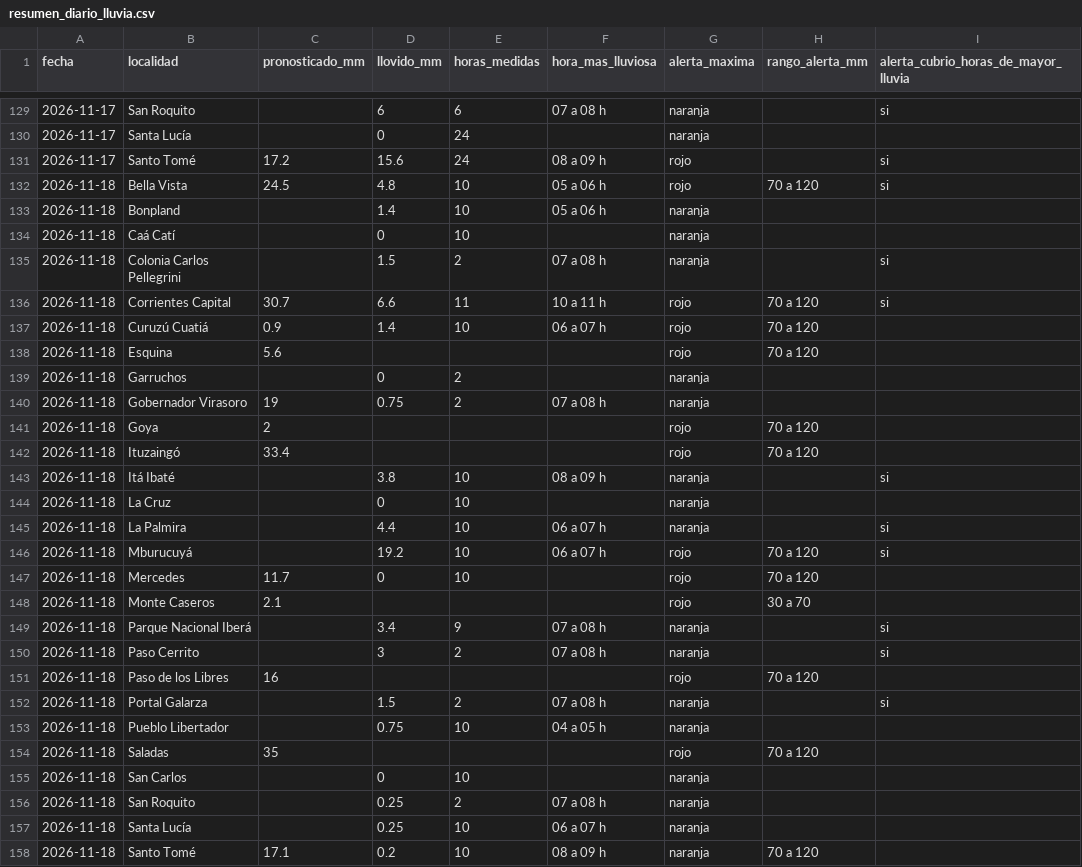
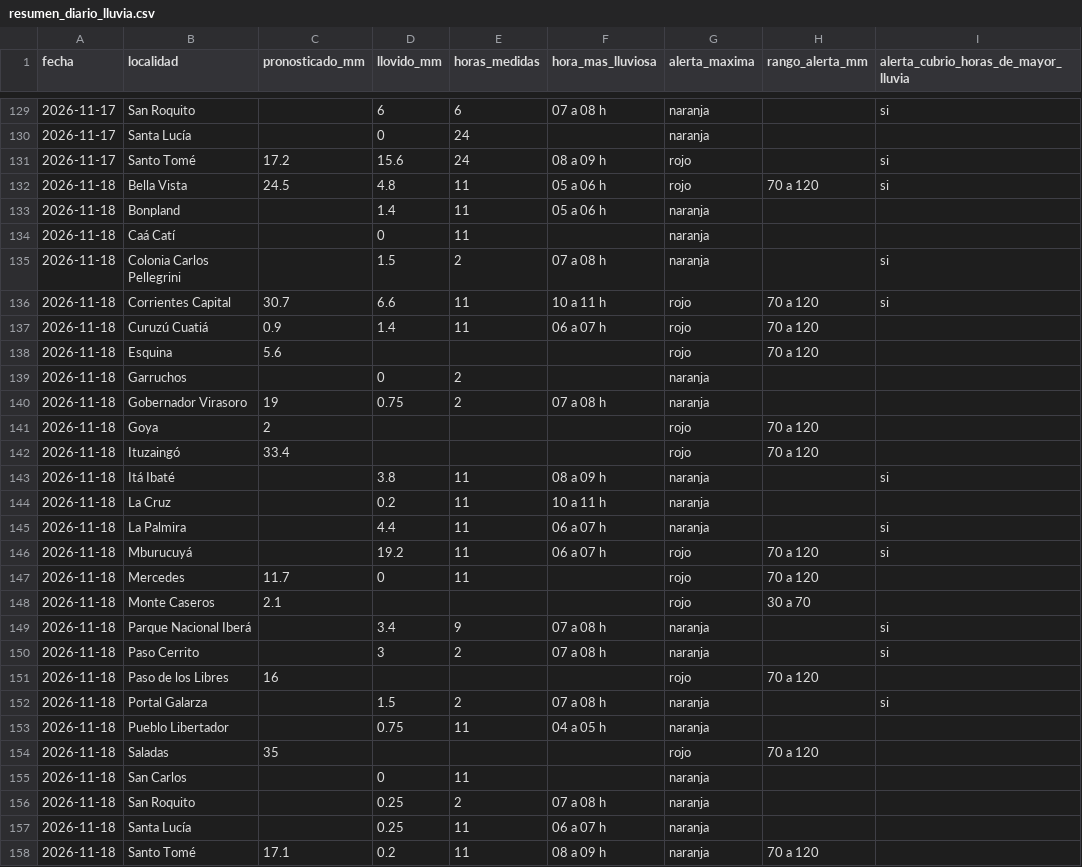
Before and after one commit to tablerocorrientes/tablerocorrientes.github.io, a CSV file: data/registro/resumen_diario_lluvia.csv, drawn as a sheet; only a part is shown, gaps mark what is left out.

```diff
--- a/data/registro/resumen_diario_lluvia.csv
+++ b/data/registro/resumen_diario_lluvia.csv
@@ -131,8 +131,8 @@ fecha,localidad,pronosticado_mm,llovido_mm,horas_medidas,hora_mas_lluviosa,alert
 2026-11-17,Santo Tomé,17.2,15.6,24,08 a 09 h,rojo,,si
-2026-11-18,Bella Vista,24.5,4.8,10,05 a 06 h,rojo,70 a 120,si
-2026-11-18,Bonpland,,1.4,10,05 a 06 h,naranja,,
-2026-11-18,Caá Catí,,0,10,,naranja,,
+2026-11-18,Bella Vista,24.5,4.8,11,05 a 06 h,rojo,70 a 120,si
+2026-11-18,Bonpland,,1.4,11,05 a 06 h,naranja,,
+2026-11-18,Caá Catí,,0,11,,naranja,,
 2026-11-18,Colonia Carlos Pellegrini,,1.5,2,07 a 08 h,naranja,,si
 2026-11-18,Corrientes Capital,30.7,6.6,11,10 a 11 h,rojo,70 a 120,si
-2026-11-18,Curuzú Cuatiá,0.9,1.4,10,06 a 07 h,rojo,70 a 120,
+2026-11-18,Curuzú Cuatiá,0.9,1.4,11,06 a 07 h,rojo,70 a 120,
 2026-11-18,Esquina,5.6,,,,rojo,70 a 120,
@@ -142,7 +142,7 @@ fecha,localidad,pronosticado_mm,llovido_mm,horas_medidas,hora_mas_lluviosa,alert
 2026-11-18,Ituzaingó,33.4,,,,rojo,70 a 120,
-2026-11-18,Itá Ibaté,,3.8,10,08 a 09 h,naranja,,si
-2026-11-18,La Cruz,,0,10,,naranja,,
-2026-11-18,La Palmira,,4.4,10,06 a 07 h,naranja,,si
-2026-11-18,Mburucuyá,,19.2,10,06 a 07 h,rojo,70 a 120,si
-2026-11-18,Mercedes,11.7,0,10,,rojo,70 a 120,
+2026-11-18,Itá Ibaté,,3.8,11,08 a 09 h,naranja,,si
+2026-11-18,La Cruz,,0.2,11,10 a 11 h,naranja,,
+2026-11-18,La Palmira,,4.4,11,06 a 07 h,naranja,,si
+2026-11-18,Mburucuyá,,19.2,11,06 a 07 h,rojo,70 a 120,si
+2026-11-18,Mercedes,11.7,0,11,,rojo,70 a 120,
 2026-11-18,Monte Caseros,2.1,,,,rojo,30 a 70,
@@ -152,7 +152,7 @@ fecha,localidad,pronosticado_mm,llovido_mm,horas_medidas,hora_mas_lluviosa,alert
 2026-11-18,Portal Galarza,,1.5,2,07 a 08 h,naranja,,si
-2026-11-18,Pueblo Libertador,,0.75,10,04 a 05 h,naranja,,
+2026-11-18,Pueblo Libertador,,0.75,11,04 a 05 h,naranja,,
 2026-11-18,Saladas,35,,,,rojo,70 a 120,
-2026-11-18,San Carlos,,0,10,,naranja,,
+2026-11-18,San Carlos,,0,11,,naranja,,
 2026-11-18,San Roquito,,0.25,2,07 a 08 h,naranja,,
-2026-11-18,Santa Lucía,,0.25,10,06 a 07 h,naranja,,
-2026-11-18,Santo Tomé,17.1,0.2,10,08 a 09 h,naranja,70 a 120,
+2026-11-18,Santa Lucía,,0.25,11,06 a 07 h,naranja,,
+2026-11-18,Santo Tomé,17.1,0.2,11,08 a 09 h,naranja,70 a 120,
```
Also changed, not shown: data/registro/lluvia_horaria.csv, 6 other files.
